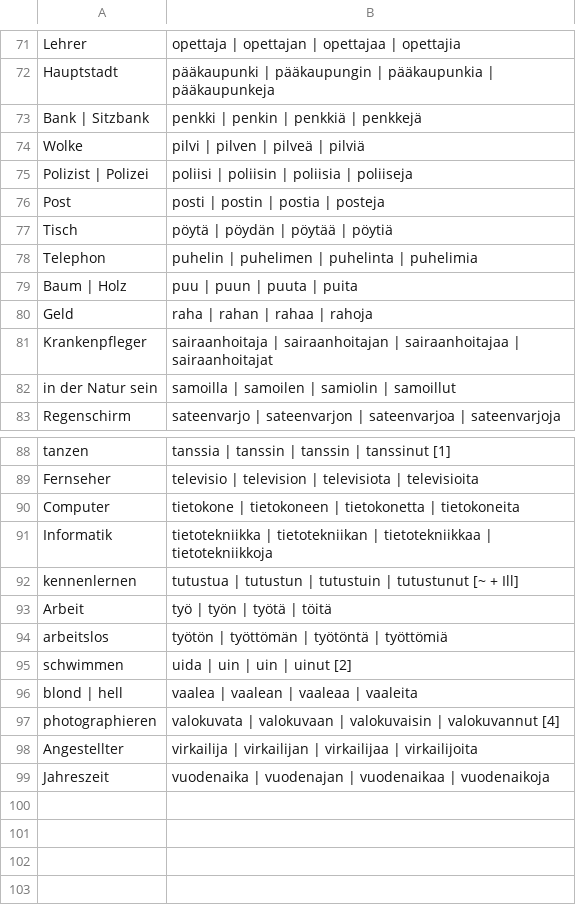
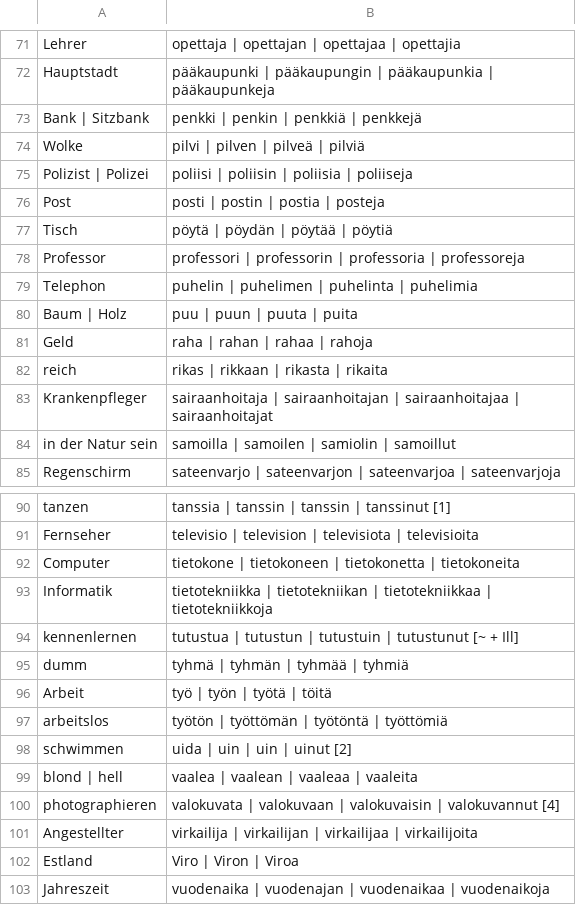
Before and after one commit to phipsgabler/finnish-vocabulary, a CSV file: erweitert.csv, drawn as a sheet; only a part is shown, gaps mark what is left out; the diff names each change by its address in the sheet, - before the commit and + after, or states it on an @@ line.

```diff
--- a/erweitert.csv
+++ b/erweitert.csv
+row 78: Professor | professori | professorin | professoria | professoreja
+row 82: reich | rikas | rikkaan | rikasta | rikaita
+row 95: dumm | tyhmä | tyhmän | tyhmää | tyhmiä
+row 102: Estland | Viro | Viron | Viroa
```
Also changed, not shown: grundvokabeln.csv, 2 other files.
